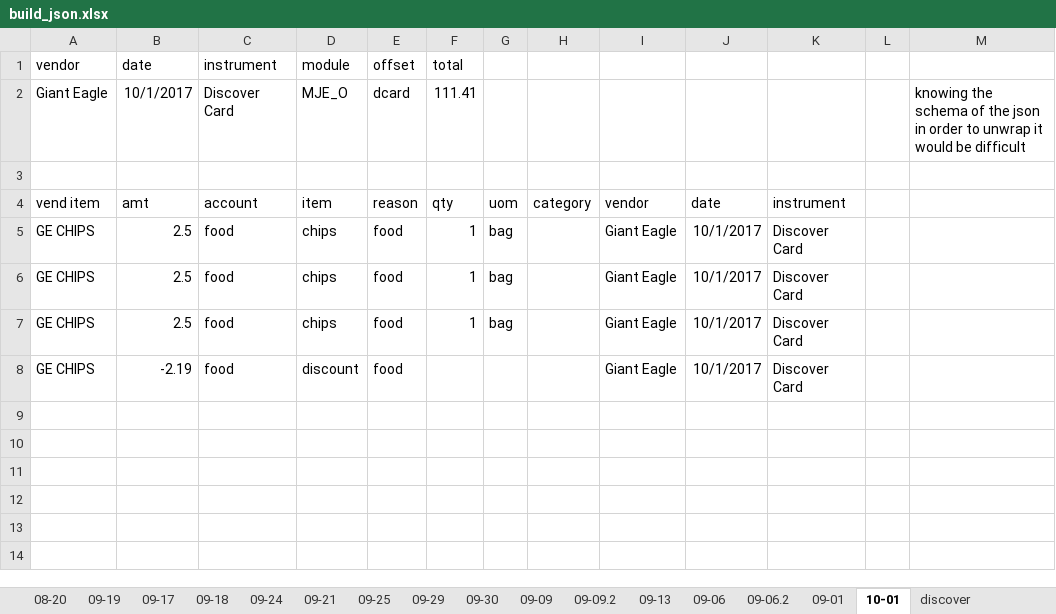
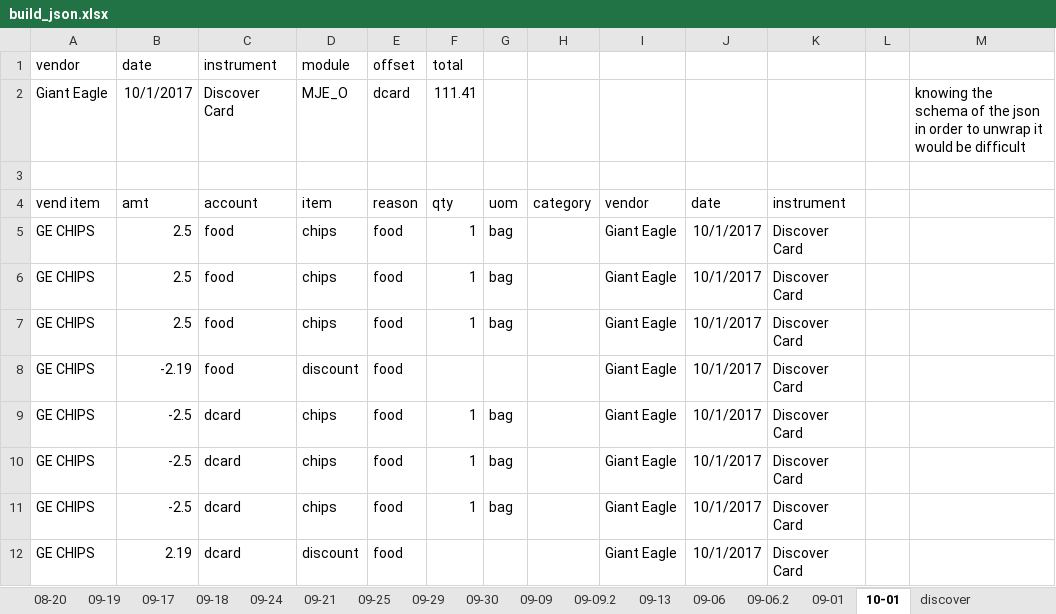
Before and after one commit to fleetside72/tps_etl, an Excel workbook: build_json.xlsx, sheet 10-01, drawn as a sheet; values as stored, in another font and other column widths than the file's, no borders; the diff names each change by its address in the sheet, - before the commit and + after, or states it on an @@ line.

```diff
--- a/build_json.xlsx (sheet 10-01)
+++ b/build_json.xlsx (sheet 10-01)
+row 9: GE CHIPS | -2.5 | dcard | chips | food | 1 | bag |  | Giant Eagle | 10/1/2017 | Discover Card
+row 10: GE CHIPS | -2.5 | dcard | chips | food | 1 | bag |  | Giant Eagle | 10/1/2017 | Discover Card
+row 11: GE CHIPS | -2.5 | dcard | chips | food | 1 | bag |  | Giant Eagle | 10/1/2017 | Discover Card
+row 12: GE CHIPS | 2.19 | dcard | discount | food |  |  |  | Giant Eagle | 10/1/2017 | Discover Card
```
Also changed, not shown: sheet 09-01, 1 other file.
